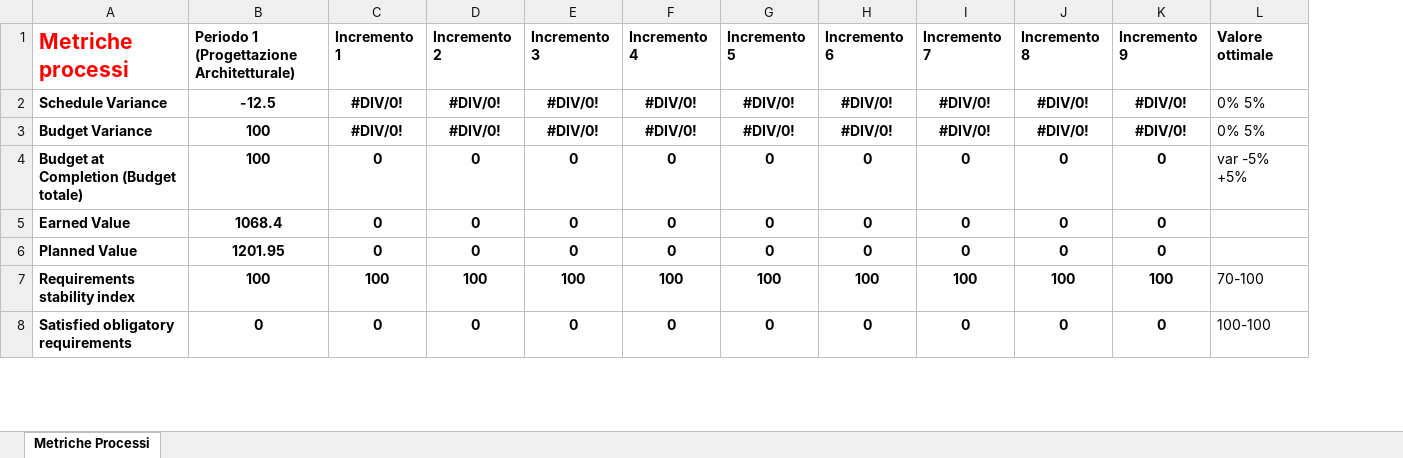
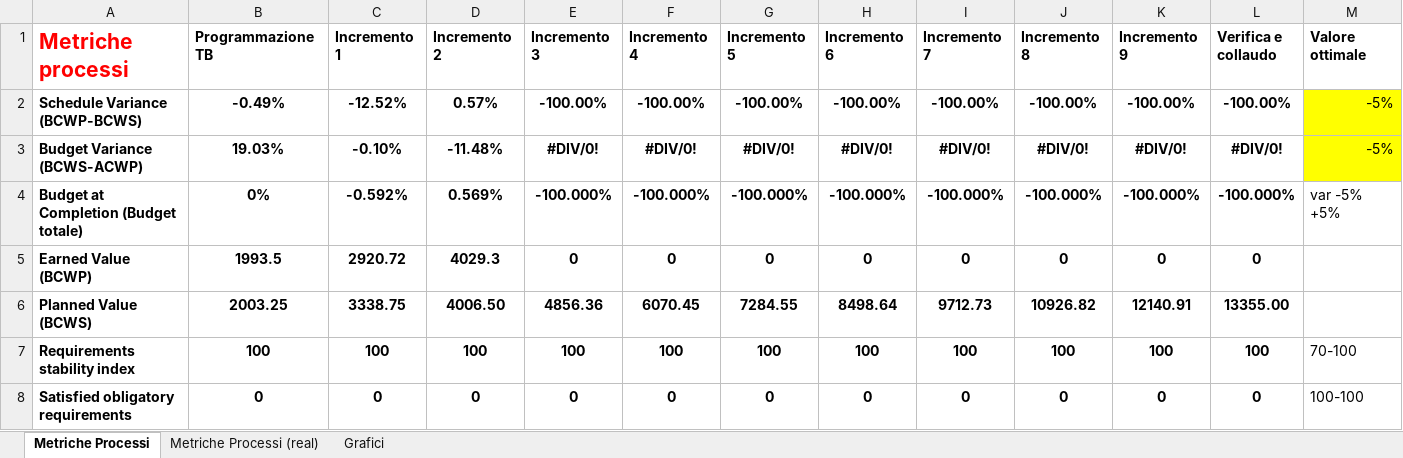
Before and after one commit to CodeBusterswe/CodeBusters-Docs, an Excel workbook: DocEsterna/PianoDiQualifica/Images/Metriche processi.xlsx, sheet Metriche Processi, drawn as a sheet; only a part is shown; values as stored, in another font and other column widths than the file's, no borders; removed rows and columns are numbered as before the commit, all else as after; rows hold the shown columns only; the diff covers the shown part only; the diff names each change by its address in the sheet, - before the commit and + after, or states it on an @@ line.

Commit message:
Update Metriche processi.xlsx

```diff
--- a/DocEsterna/PianoDiQualifica/Images/Metriche processi.xlsx (sheet Metriche Processi)
+++ b/DocEsterna/PianoDiQualifica/Images/Metriche processi.xlsx (sheet Metriche Processi)
+sheet tab: Metriche Processi (real)
+sheet tab: Grafici
+column L (Verifica e collaudo), rows 3-5: #DIV/0! | -100.000% | 0; rows 7-8: 100 | 0
-B1: Periodo 1 (Progettazione Architetturale)
+B1: Programmazione TB
-row 2: Schedule Variance | -12.5 | #DIV/0! | #DIV/0! | #DIV/0! | #DIV/0! | #DIV/0! | #DIV/0! | #DIV/0! | #DIV/0! | #DIV/0! | 0% 5%
+row 2: Schedule Variance (BCWP-BCWS) | -0.49% | -12.52% | 0.57% | -100.00% | -100.00% | -100.00% | -100.00% | -100.00% | -100.00% | -100.00% | -100.00% | -5%
-A3 (Metriche processi): Budget Variance
+A3 (Metriche processi): Budget Variance (BCWS-ACWP)
-B3 (Programmazione TB): 100
+B3 (Programmazione TB): 19.03%
-C3 (Incremento 1): #DIV/0!
+C3 (Incremento 1): -0.10%
-D3 (Incremento 2): #DIV/0!
+D3 (Incremento 2): -11.48%
-M3 (Valore ottimale): 0% 5%
+M3 (Valore ottimale): -5%
-M3 fill: none
+M3 fill: #FFFF00
-B4 (Programmazione TB): 100
+B4 (Programmazione TB): 0%
-C4 (Incremento 1): 0
+C4 (Incremento 1): -0.592%
-D4 (Incremento 2): 0
+D4 (Incremento 2): 0.569%
-E4 (Incremento 3): 0
+E4 (Incremento 3): -100.000%
-F4 (Incremento 4): 0
+F4 (Incremento 4): -100.000%
-G4 (Incremento 5): 0
+G4 (Incremento 5): -100.000%
-H4 (Incremento 6): 0
+H4 (Incremento 6): -100.000%
-I4 (Incremento 7): 0
+I4 (Incremento 7): -100.000%
-J4 (Incremento 8): 0
+J4 (Incremento 8): -100.000%
-K4 (Incremento 9): 0
+K4 (Incremento 9): -100.000%
-A5 (Metriche processi): Earned Value
+A5 (Metriche processi): Earned Value (BCWP)
-B5 (Programmazione TB): 1068.4
+B5 (Programmazione TB): 1993.5
-C5 (Incremento 1): 0
+C5 (Incremento 1): 2920.72
-D5 (Incremento 2): 0
+D5 (Incremento 2): 4029.3
-row 6: Planned Value | 1201.95 | 0 | 0 | 0 | 0 | 0 | 0 | 0 | 0 | 0
+row 6: Planned Value (BCWS) | 2003.25 | 3338.75 | 4006.50 | 4856.36 | 6070.45 | 7284.55 | 8498.64 | 9712.73 | 10926.82 | 12140.91 | 13355.00
```
Also changed, not shown: 4 added rows, 3 removed rows and 11 edited cells elsewhere in this sheet, formulas that keep their value, charts or pictures.
